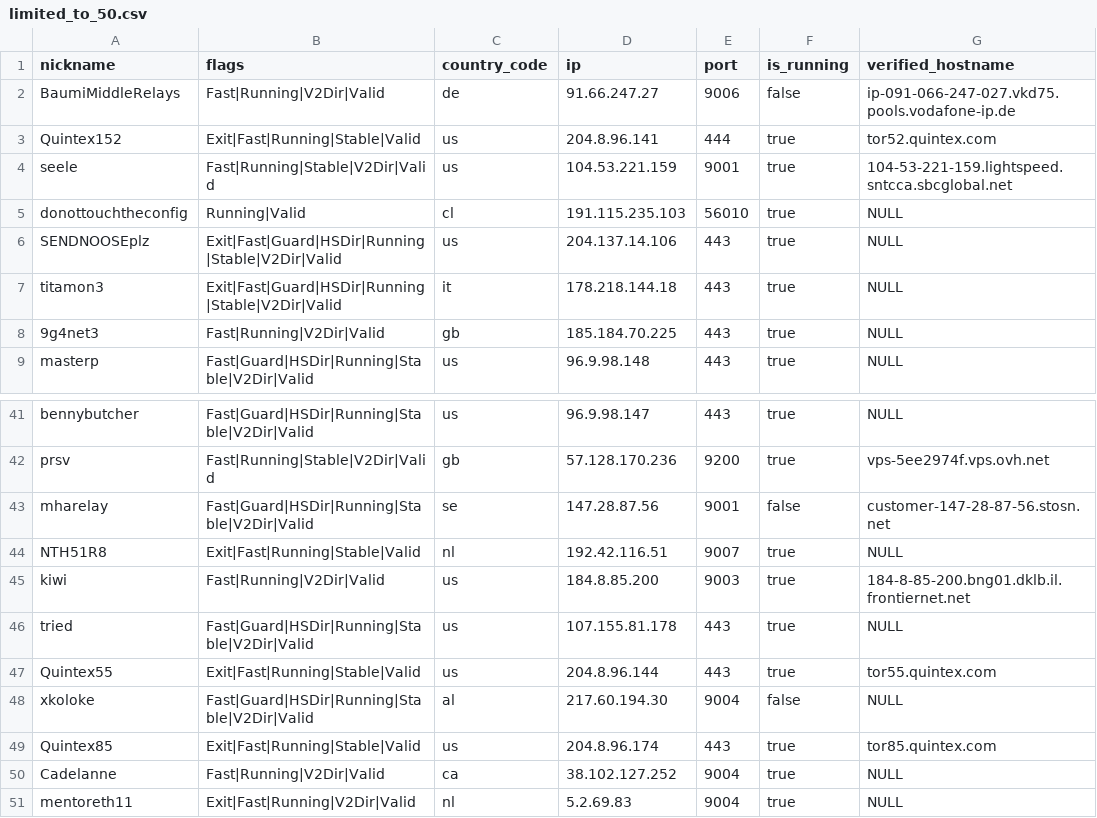
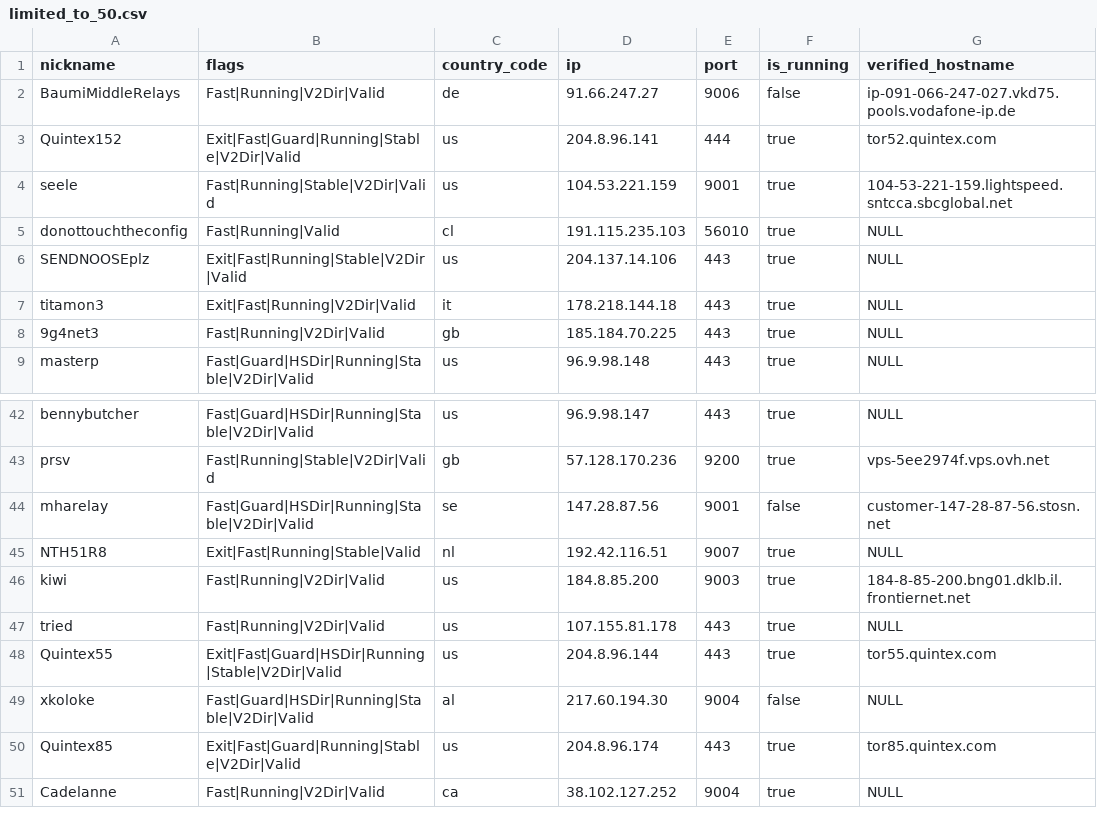
Before and after one commit to cgiamp/123-test-abort, a CSV file: limited_to_50.csv, drawn as a sheet; only a part is shown, gaps mark what is left out; the diff covers the shown part only.

```diff
--- a/limited_to_50.csv
+++ b/limited_to_50.csv
@@ -2,7 +2,7 @@
 "BaumiMiddleRelays","Fast|Running|V2Dir|Valid","de","91.66.247.27","9006",false,"ip-091-066-247-027.vkd75.pools.vodafone-ip.de"
-"Quintex152","Exit|Fast|Running|Stable|Valid","us","204.8.96.141","444",true,"tor52.quintex.com"
+"Quintex152","Exit|Fast|Guard|Running|Stable|V2Dir|Valid","us","204.8.96.141","444",true,"tor52.quintex.com"
 "seele","Fast|Running|Stable|V2Dir|Valid","us","104.53.221.159","9001",true,"104-53-221-159.lightspeed.sntcca.sbcglobal.net"
-"donottouchtheconfig","Running|Valid","cl","191.115.235.103","56010",true,"NULL"
-"SENDNOOSEplz","Exit|Fast|Guard|HSDir|Running|Stable|V2Dir|Valid","us","204.137.14.106","443",true,"NULL"
-"titamon3","Exit|Fast|Guard|HSDir|Running|Stable|V2Dir|Valid","it","178.218.144.18","443",true,"NULL"
+"donottouchtheconfig","Fast|Running|Valid","cl","191.115.235.103","56010",true,"NULL"
+"SENDNOOSEplz","Exit|Fast|Running|Stable|V2Dir|Valid","us","204.137.14.106","443",true,"NULL"
+"titamon3","Exit|Fast|Running|V2Dir|Valid","it","178.218.144.18","443",true,"NULL"
 "9g4net3","Fast|Running|V2Dir|Valid","gb","185.184.70.225","443",true,"NULL"
@@ -45,7 +46,6 @@
 "kiwi","Fast|Running|V2Dir|Valid","us","184.8.85.200","9003",true,"184-8-85-200.bng01.dklb.il.frontiernet.net"
-"tried","Fast|Guard|HSDir|Running|Stable|V2Dir|Valid","us","107.155.81.178","443",true,"NULL"
-"Quintex55","Exit|Fast|Running|Stable|Valid","us","204.8.96.144","443",true,"tor55.quintex.com"
+"tried","Fast|Running|V2Dir|Valid","us","107.155.81.178","443",true,"NULL"
+"Quintex55","Exit|Fast|Guard|HSDir|Running|Stable|V2Dir|Valid","us","204.8.96.144","443",true,"tor55.quintex.com"
 "xkoloke","Fast|Guard|HSDir|Running|Stable|V2Dir|Valid","al","217.60.194.30","9004",false,"NULL"
-"Quintex85","Exit|Fast|Running|Stable|Valid","us","204.8.96.174","443",true,"tor85.quintex.com"
+"Quintex85","Exit|Fast|Guard|Running|Stable|V2Dir|Valid","us","204.8.96.174","443",true,"tor85.quintex.com"
 "Cadelanne","Fast|Running|V2Dir|Valid","ca","38.102.127.252","9004",true,"NULL"
-"mentoreth11","Exit|Fast|Running|V2Dir|Valid","nl","5.2.69.83","9004",true,"NULL"
```
Also changed, not shown: 1 added row and 14 edited cells elsewhere in this file, 2 other files.
